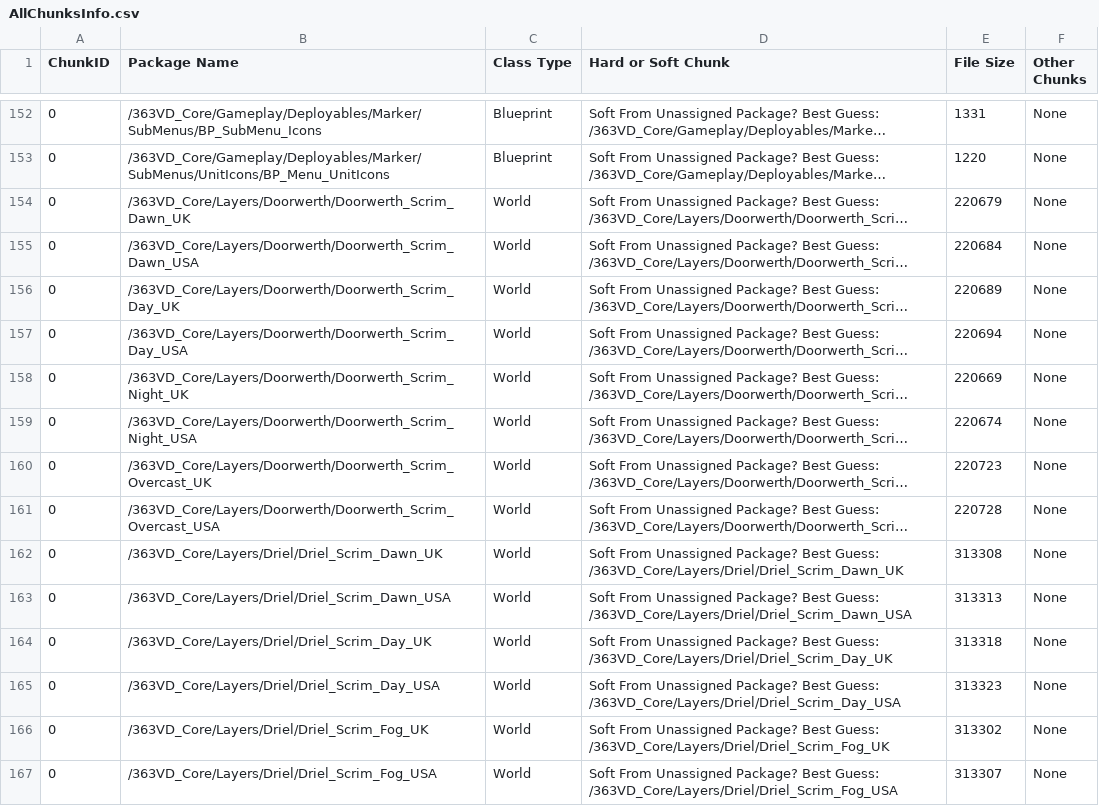
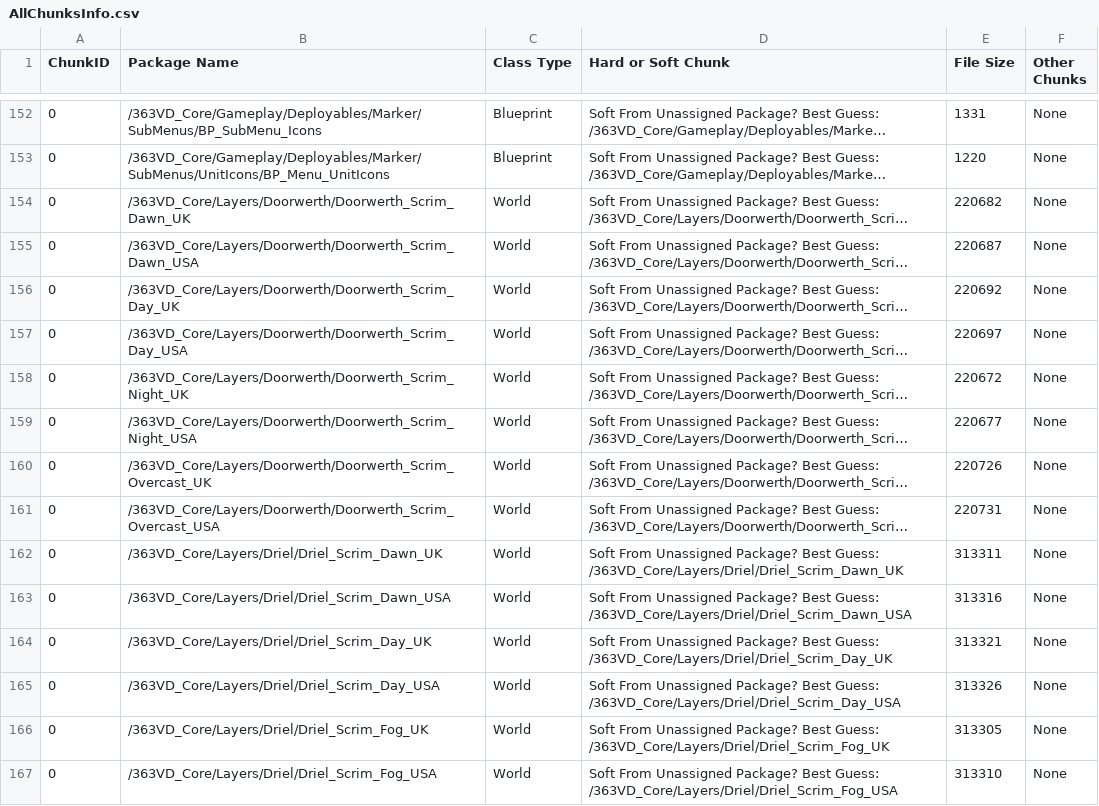
Before and after one commit to Shellbourg/PS-Realism-Scrim-Overhaul, a CSV file: Plugins/Mods/363VD_Core/Cooked/363VD_Core/Metadata/AllChunksInfo.csv, drawn as a sheet; only a part is shown, gaps mark what is left out; long unchanged cells end in …; the diff covers the shown part only; the diff names each change by its address in the sheet, - before the commit and + after, or states it on an @@ line.

```diff
--- a/Plugins/Mods/363VD_Core/Cooked/363VD_Core/Metadata/AllChunksInfo.csv
+++ b/Plugins/Mods/363VD_Core/Cooked/363VD_Core/Metadata/AllChunksInfo.csv
-E154 (File Size): 220679
+E154 (File Size): 220682
-E155 (File Size): 220684
+E155 (File Size): 220687
-E156 (File Size): 220689
+E156 (File Size): 220692
-E157 (File Size): 220694
+E157 (File Size): 220697
-E158 (File Size): 220669
+E158 (File Size): 220672
-E159 (File Size): 220674
+E159 (File Size): 220677
-E160 (File Size): 220723
+E160 (File Size): 220726
-E161 (File Size): 220728
+E161 (File Size): 220731
-E162 (File Size): 313308
+E162 (File Size): 313311
-E163 (File Size): 313313
+E163 (File Size): 313316
-E164 (File Size): 313318
+E164 (File Size): 313321
-E165 (File Size): 313323
+E165 (File Size): 313326
-E166 (File Size): 313302
+E166 (File Size): 313305
-E167 (File Size): 313307
+E167 (File Size): 313310
```
Also changed, not shown: 1 added row and 80 edited cells elsewhere in this file, 14 other files.
